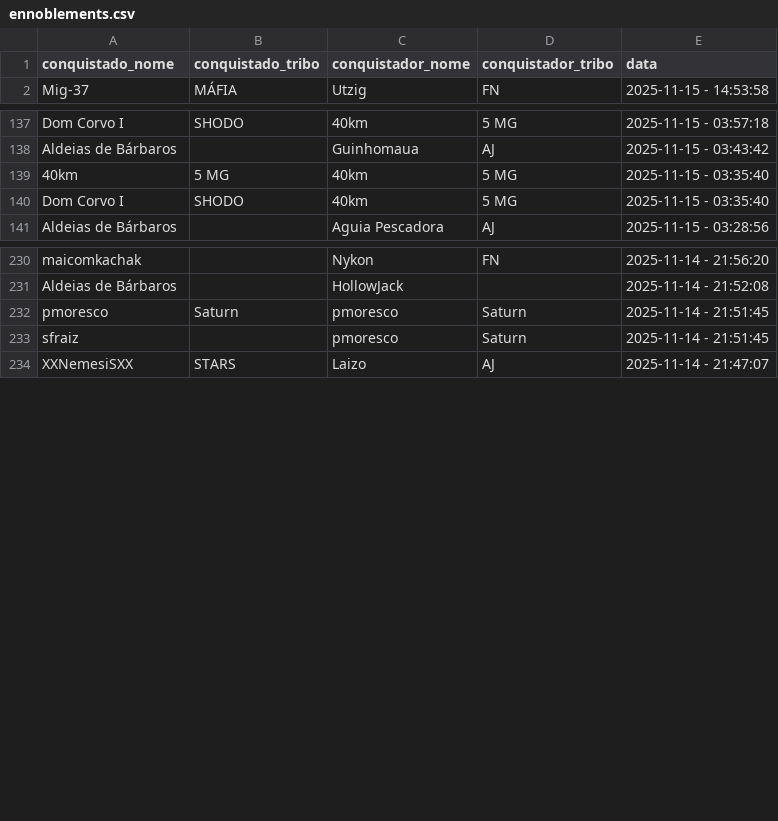
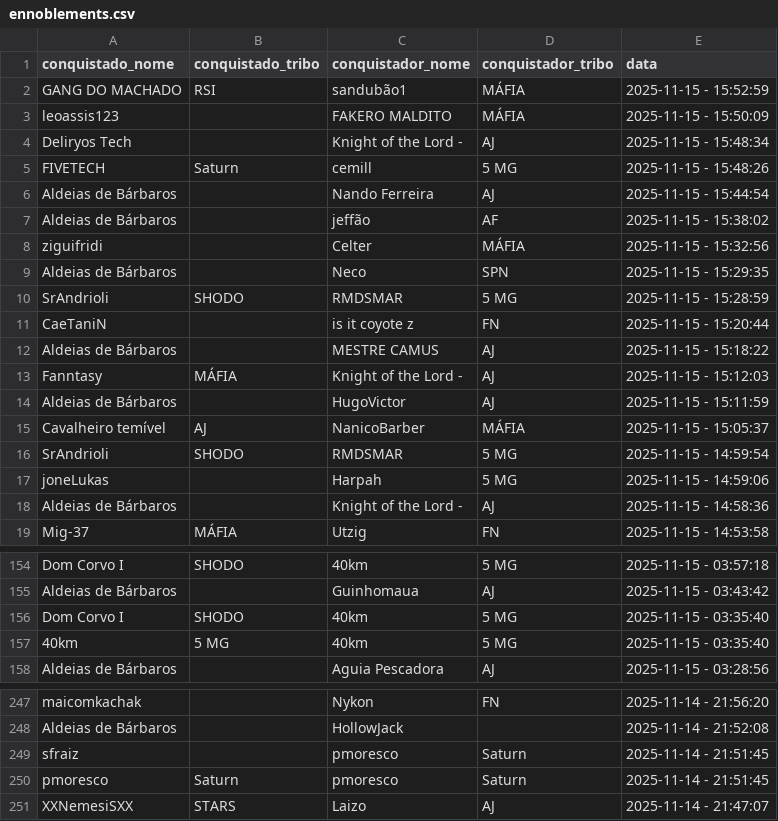
Before and after one commit to pedrodnsilveira/dashboardTW, a CSV file: ennoblements.csv, drawn as a sheet; only a part is shown, gaps mark what is left out; the diff covers the shown part only.

```diff
--- a/ennoblements.csv
+++ b/ennoblements.csv
@@ -1,2 +1,19 @@
 conquistado_nome;conquistado_tribo;conquistador_nome;conquistador_tribo;data
+GANG DO MACHADO;RSI;sandubão1;MÁFIA;2025-11-15 - 15:52:59
+leoassis123;;FAKERO MALDITO;MÁFIA;2025-11-15 - 15:50:09
+Deliryos Tech;;Knight of the Lord -;AJ;2025-11-15 - 15:48:34
+FIVETECH;Saturn;cemill;5 MG;2025-11-15 - 15:48:26
+Aldeias de Bárbaros;;Nando Ferreira;AJ;2025-11-15 - 15:44:54
+Aldeias de Bárbaros;;jeffão;AF;2025-11-15 - 15:38:02
+ziguifridi;;Celter;MÁFIA;2025-11-15 - 15:32:56
+Aldeias de Bárbaros;;Neco;SPN;2025-11-15 - 15:29:35
+SrAndrioli;SHODO;RMDSMAR;5 MG;2025-11-15 - 15:28:59
+CaeTaniN;;is it coyote z;FN;2025-11-15 - 15:20:44
+Aldeias de Bárbaros;;MESTRE CAMUS;AJ;2025-11-15 - 15:18:22
+Fanntasy;MÁFIA;Knight of the Lord -;AJ;2025-11-15 - 15:12:03
+Aldeias de Bárbaros;;HugoVictor;AJ;2025-11-15 - 15:11:59
+Cavalheiro temível;AJ;NanicoBarber;MÁFIA;2025-11-15 - 15:05:37
+SrAndrioli;SHODO;RMDSMAR;5 MG;2025-11-15 - 14:59:54
+joneLukas;;Harpah;5 MG;2025-11-15 - 14:59:06
+Aldeias de Bárbaros;;Knight of the Lord -;AJ;2025-11-15 - 14:58:36
 Mig-37;MÁFIA;Utzig;FN;2025-11-15 - 14:53:58
@@ -138,4 +155,4 @@ Dom Corvo I;SHODO;40km;5 MG;2025-11-15 - 03:57:18
 Aldeias de Bárbaros;;Guinhomaua;AJ;2025-11-15 - 03:43:42
+Dom Corvo I;SHODO;40km;5 MG;2025-11-15 - 03:35:40
 40km;5 MG;40km;5 MG;2025-11-15 - 03:35:40
-Dom Corvo I;SHODO;40km;5 MG;2025-11-15 - 03:35:40
 Aldeias de Bárbaros;;Aguia Pescadora;AJ;2025-11-15 - 03:28:56
@@ -231,4 +248,4 @@ maicomkachak;;Nykon;FN;2025-11-14 - 21:56:20
 Aldeias de Bárbaros;;HollowJack;;2025-11-14 - 21:52:08
+sfraiz;;pmoresco;Saturn;2025-11-14 - 21:51:45
 pmoresco;Saturn;pmoresco;Saturn;2025-11-14 - 21:51:45
-sfraiz;;pmoresco;Saturn;2025-11-14 - 21:51:45
 XXNemesiSXX;STARS;Laizo;AJ;2025-11-14 - 21:47:07
```
Also changed, not shown: 17 removed rows and 4 moved rows elsewhere in this file.
